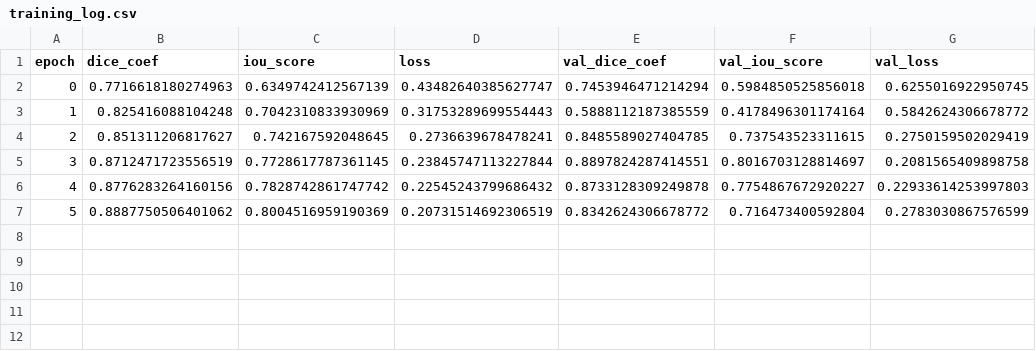
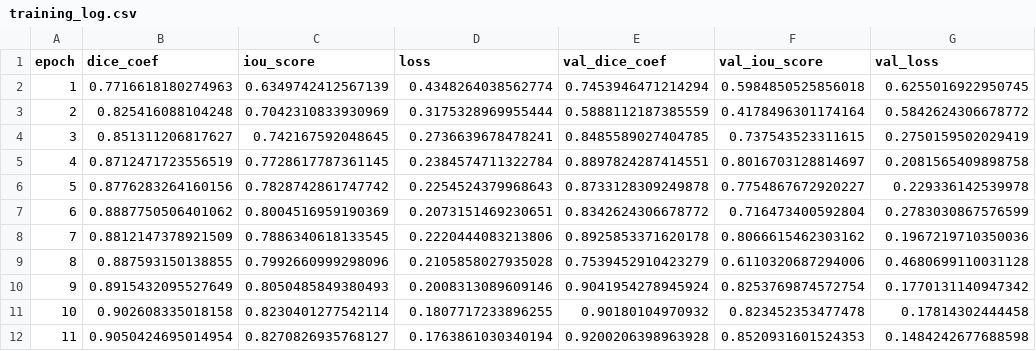
Before and after one commit to minhloc29/Japanese-Characters-Recognition, a CSV file: models/training_log.csv, drawn as a sheet; the diff names each change by its address in the sheet, - before the commit and + after, or states it on an @@ line.

Commit message:
Add files via upload

```diff
--- a/models/training_log.csv
+++ b/models/training_log.csv
@@ column A (epoch) renumbered between rows 2 and 7 @@
-D2 (loss): 0.43482640385627747
+D2 (loss): 0.4348264038562774
-D3 (loss): 0.31753289699554443
+D3 (loss): 0.3175328969955444
-D5 (loss): 0.23845747113227844
+D5 (loss): 0.2384574711322784
-D6 (loss): 0.22545243799686432
+D6 (loss): 0.2254524379968643
-G6 (val_loss): 0.22933614253997803
+G6 (val_loss): 0.229336142539978
-D7 (loss): 0.20731514692306519
+D7 (loss): 0.2073151469230651
+row 8: 7 | 0.8812147378921509 | 0.7886340618133545 | 0.2220444083213806 | 0.8925853371620178 | 0.8066615462303162 | 0.1967219710350036
+row 9: 8 | 0.887593150138855 | 0.7992660999298096 | 0.2105858027935028 | 0.7539452910423279 | 0.6110320687294006 | 0.4680699110031128
+row 10: 9 | 0.8915432095527649 | 0.8050485849380493 | 0.2008313089609146 | 0.9041954278945924 | 0.8253769874572754 | 0.1770131140947342
+row 11: 10 | 0.902608335018158 | 0.8230401277542114 | 0.1807717233896255 | 0.90180104970932 | 0.823452353477478 | 0.17814302444458
+row 12: 11 | 0.9050424695014954 | 0.8270826935768127 | 0.1763861030340194 | 0.9200206398963928 | 0.8520931601524353 | 0.1484242677688598
```
